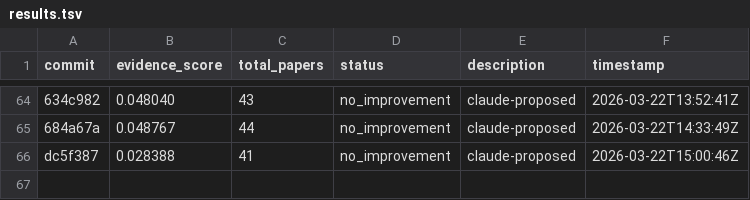
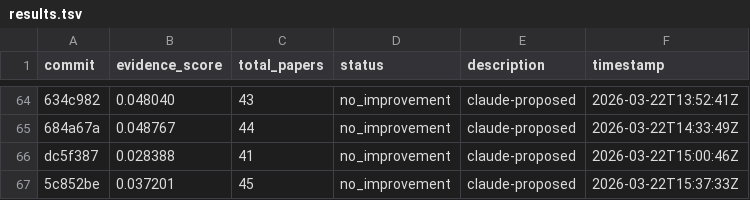
Before and after one commit to notebook-learnzy/learnzy-autoresearch, a TSV file: results.tsv, drawn as a sheet; only a part is shown, gaps mark what is left out; the diff names each change by its address in the sheet, - before the commit and + after, or states it on an @@ line.

Commit message:
run 20260322T153814Z [ci]

```diff
--- a/results.tsv
+++ b/results.tsv
+row 67: 5c852be | 0.037201 | 45 | no_improvement | claude-proposed | 2026-03-22T15:37:33Z
```
